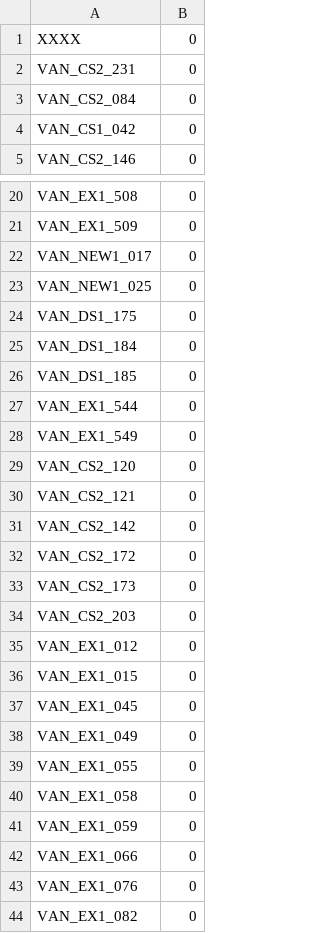
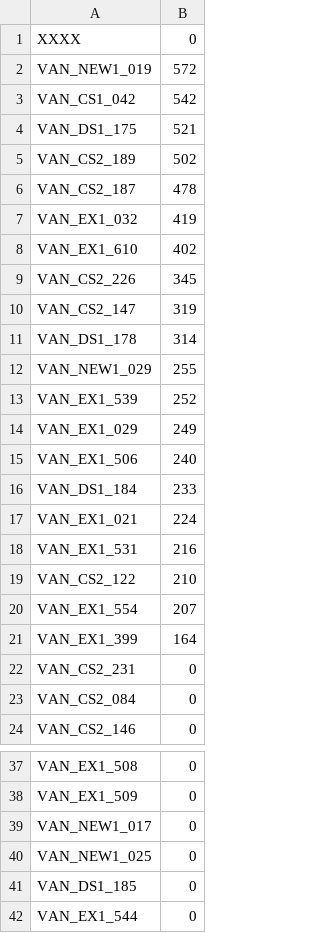
Before and after one commit to aharalabMeiji/fireplaceAharaLab, a CSV file: myfile-hunter-all_E02.csv, drawn as a sheet; only a part is shown, gaps mark what is left out; the shorter side is filled out with more unchanged rows; the diff covers the shown part only.

```diff
--- a/myfile-hunter-all_E02.csv
+++ b/myfile-hunter-all_E02.csv
@@ -1,5 +1,24 @@
 XXXX,0
+VAN_NEW1_019,572
+VAN_CS1_042,542
+VAN_DS1_175,521
+VAN_CS2_189,502
+VAN_CS2_187,478
+VAN_EX1_032,419
+VAN_EX1_610,402
+VAN_CS2_226,345
+VAN_CS2_147,319
+VAN_DS1_178,314
+VAN_NEW1_029,255
+VAN_EX1_539,252
+VAN_EX1_029,249
+VAN_EX1_506,240
+VAN_DS1_184,233
+VAN_EX1_021,224
+VAN_EX1_531,216
+VAN_CS2_122,210
+VAN_EX1_554,207
+VAN_EX1_399,164
 VAN_CS2_231,0
 VAN_CS2_084,0
-VAN_CS1_042,0
 VAN_CS2_146,0
@@ -23,4 +40,2 @@ VAN_NEW1_017,0
 VAN_NEW1_025,0
-VAN_DS1_175,0
-VAN_DS1_184,0
 VAN_DS1_185,0
```
Also changed, not shown: 2 added rows and 17 removed rows elsewhere in this file, myfile-hunter-all_E00.csv, myfile-hunter-all_E01.csv, 2 other files.
